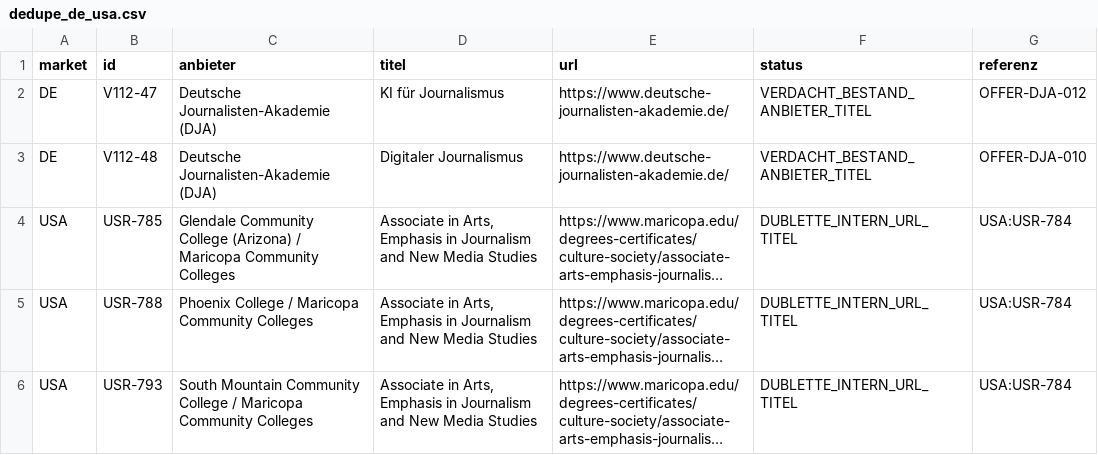
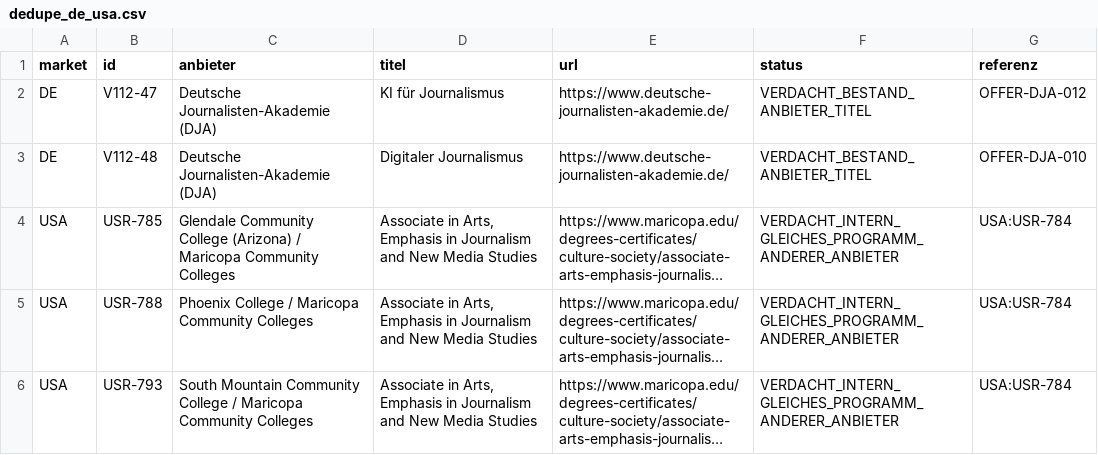
Before and after one commit to george-sarpong/weiterbildungsradar-journalismus, a CSV file: claude-work/paket3/out/dedupe_de_usa.csv, drawn as a sheet; long unchanged cells end in …; the diff names each change by its address in the sheet, - before the commit and + after, or states it on an @@ line.

```diff
--- a/claude-work/paket3/out/dedupe_de_usa.csv
+++ b/claude-work/paket3/out/dedupe_de_usa.csv
-F4:F6 (status): DUBLETTE_INTERN_URL_TITEL
+F4:F6 (status): VERDACHT_INTERN_GLEICHES_PROGRAMM_ANDERER_ANBIETER
```
Also changed, not shown: claude-work/paket3/out/objektklassen_zuordnung.csv, 16 other files.
